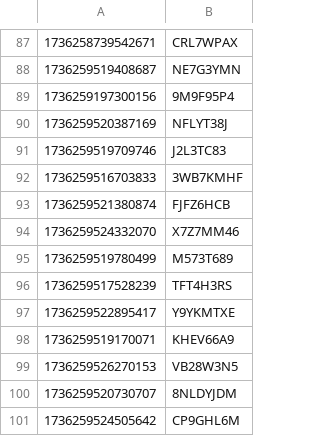
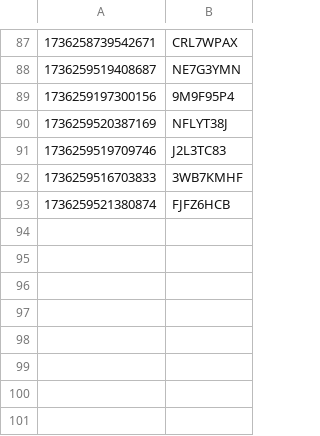
Before and after one commit to hmcts/prl-performance, a CSV file: FL401caseNumberAndCodeApplicant.csv, drawn as a sheet; only a part is shown, gaps mark what is left out.

```diff
--- a/FL401caseNumberAndCodeApplicant.csv
+++ b/FL401caseNumberAndCodeApplicant.csv
@@ -93,9 +93 @@
 1736259521380874,FJFZ6HCB
-1736259524332070,X7Z7MM46
-1736259519780499,M573T689
-1736259517528239,TFT4H3RS
-1736259522895417,Y9YKMTXE
-1736259519170071,KHEV66A9
-1736259526270153,VB28W3N5
-1736259520730707,8NLDYJDM
-1736259524505642,CP9GHL6M
```
Also changed, not shown: FL401caseNumberAndCodeRespondent.csv, src/gatling/resources/UserDataRespondent.csv, 6 other files.
